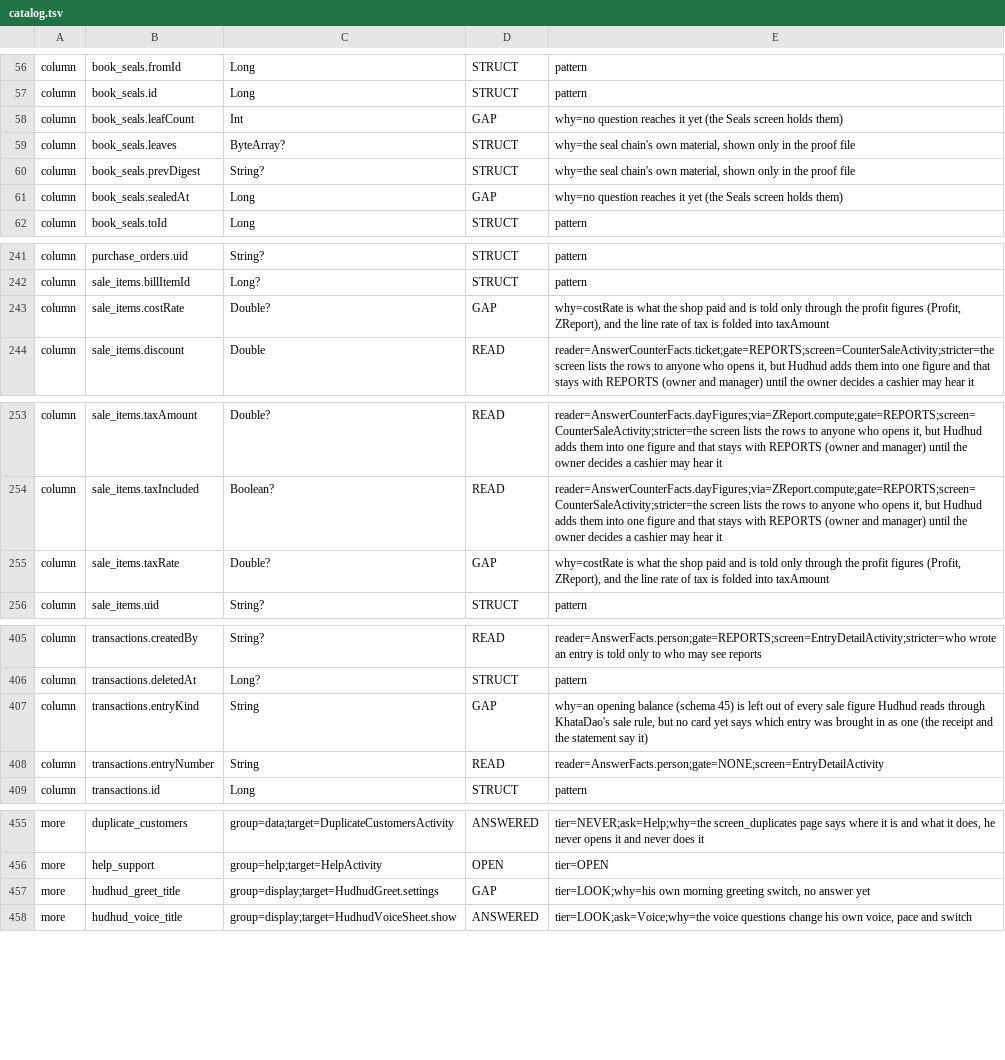
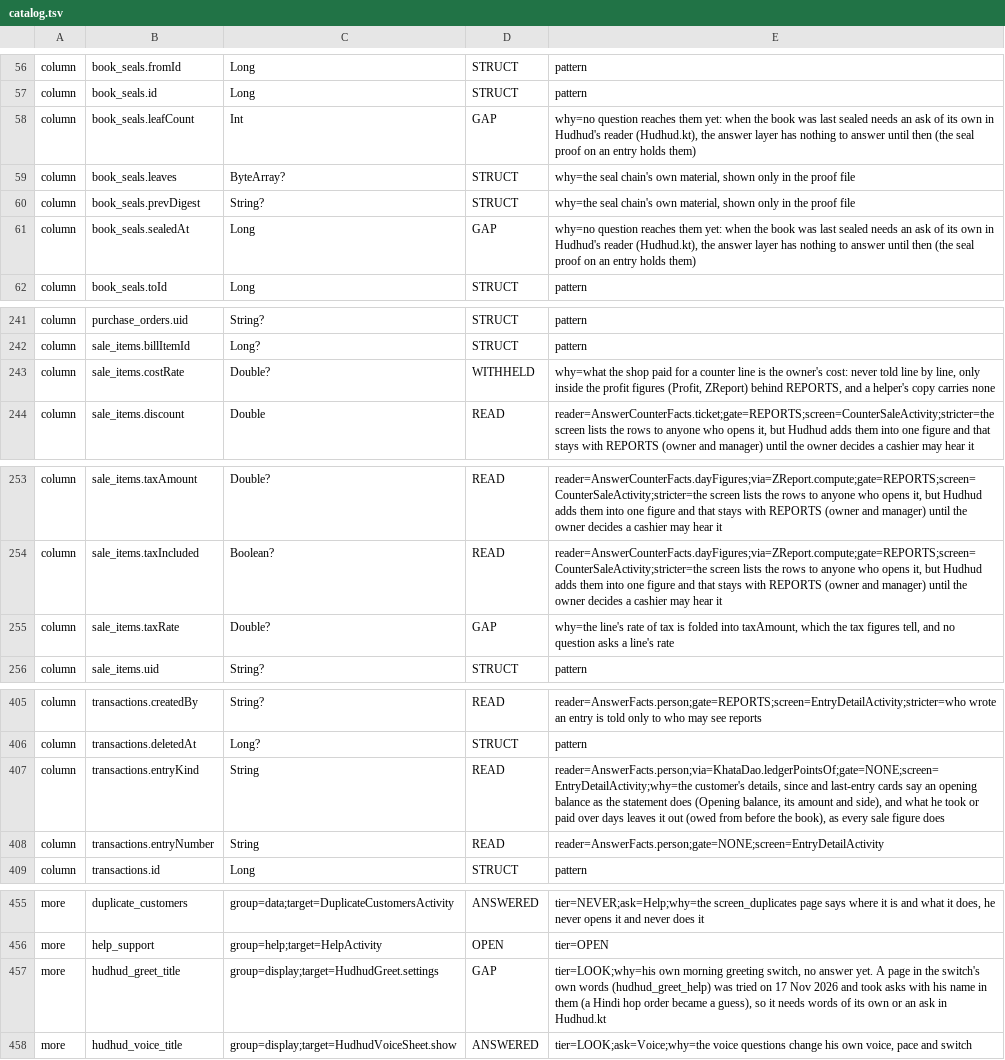
Before and after one commit to aliehtisham052-dotcom/RoshanKhata, a TSV file: shared/hudhud/catalog/catalog.tsv, drawn as a sheet; only a part is shown, gaps mark what is left out; the diff covers the shown part only.

```diff
--- a/shared/hudhud/catalog/catalog.tsv
+++ b/shared/hudhud/catalog/catalog.tsv
@@ -57,6 +57,6 @@ column	book_seals.fromId	Long	STRUCT	pattern
 column	book_seals.id	Long	STRUCT	pattern
-column	book_seals.leafCount	Int	GAP	why=no question reaches it yet (the Seals screen holds them)
+column	book_seals.leafCount	Int	GAP	why=no question reaches them yet: when the book was last sealed needs an ask of its own in Hudhud's reader (Hudhud.kt), the answer layer has nothing to answer until then (the seal proof on an entry holds them)
 column	book_seals.leaves	ByteArray?	STRUCT	why=the seal chain's own material, shown only in the proof file
 column	book_seals.prevDigest	String?	STRUCT	why=the seal chain's own material, shown only in the proof file
-column	book_seals.sealedAt	Long	GAP	why=no question reaches it yet (the Seals screen holds them)
+column	book_seals.sealedAt	Long	GAP	why=no question reaches them yet: when the book was last sealed needs an ask of its own in Hudhud's reader (Hudhud.kt), the answer layer has nothing to answer until then (the seal proof on an entry holds them)
 column	book_seals.toId	Long	STRUCT	pattern
@@ -242,3 +242,3 @@ column	purchase_orders.uid	String?	STRUCT	pattern
 column	sale_items.billItemId	Long?	STRUCT	pattern
-column	sale_items.costRate	Double?	GAP	why=costRate is what the shop paid and is told only through the profit figures (Profit, ZReport), and the line rate of tax is folded into taxAmount
+column	sale_items.costRate	Double?	WITHHELD	why=what the shop paid for a counter line is the owner's cost: never told line by line, only inside the profit figures (Profit, ZReport) behind REPORTS, and a helper's copy carries none
 column	sale_items.discount	Double	READ	reader=AnswerCounterFacts.ticket;gate=REPORTS;screen=CounterSaleActivity;stricter=the screen lists the rows to anyone who opens it, but Hudhud adds them into one figure and that stays with REPORTS (owner and manager) until the owner decides a cashier may hear it
@@ -254,3 +254,3 @@ column	sale_items.taxAmount	Double?	READ	reader=AnswerCounterFacts.dayFigures;vi
 column	sale_items.taxIncluded	Boolean?	READ	reader=AnswerCounterFacts.dayFigures;via=ZReport.compute;gate=REPORTS;screen=CounterSaleActivity;stricter=the screen lists the rows to anyone who opens it, but Hudhud adds them into one figure and that stays with REPORTS (owner and manager) until the owner decides a cashier may hear it
-column	sale_items.taxRate	Double?	GAP	why=costRate is what the shop paid and is told only through the profit figures (Profit, ZReport), and the line rate of tax is folded into taxAmount
+column	sale_items.taxRate	Double?	GAP	why=the line's rate of tax is folded into taxAmount, which the tax figures tell, and no question asks a line's rate
 column	sale_items.uid	String?	STRUCT	pattern
@@ -406,3 +406,3 @@ column	transactions.createdBy	String?	READ	reader=AnswerFacts.person;gate=REPORT
 column	transactions.deletedAt	Long?	STRUCT	pattern
-column	transactions.entryKind	String	GAP	why=an opening balance (schema 45) is left out of every sale figure Hudhud reads through KhataDao's sale rule, but no card yet says which entry was brought in as one (the receipt and the statement say it)
+column	transactions.entryKind	String	READ	reader=AnswerFacts.person;via=KhataDao.ledgerPointsOf;gate=NONE;screen=EntryDetailActivity;why=the customer's details, since and last-entry cards say an opening balance as the statement does (Opening balance, its amount and side), and what he took or paid over days leaves it out (owed from before the book), as every sale figure does
 column	transactions.entryNumber	String	READ	reader=AnswerFacts.person;gate=NONE;screen=EntryDetailActivity
@@ -456,3 +456,3 @@ more	duplicate_customers	group=data;target=DuplicateCustomersActivity	ANSWERED	t
 more	help_support	group=help;target=HelpActivity	OPEN	tier=OPEN
-more	hudhud_greet_title	group=display;target=HudhudGreet.settings	GAP	tier=LOOK;why=his own morning greeting switch, no answer yet
+more	hudhud_greet_title	group=display;target=HudhudGreet.settings	GAP	tier=LOOK;why=his own morning greeting switch, no answer yet. A page in the switch's own words (hudhud_greet_help) was tried on 17 Nov 2026 and took asks with his name in them (a Hindi hop order became a guess), so it needs words of its own or an ask in Hudhud.kt
 more	hudhud_voice_title	group=display;target=HudhudVoiceSheet.show	ANSWERED	tier=LOOK;ask=Voice;why=the voice questions change his own voice, pace and switch
```
Also changed, not shown: 1 edited cell elsewhere in this file, shared/hudhud/catalog/decisions.tsv, 7 other files.
